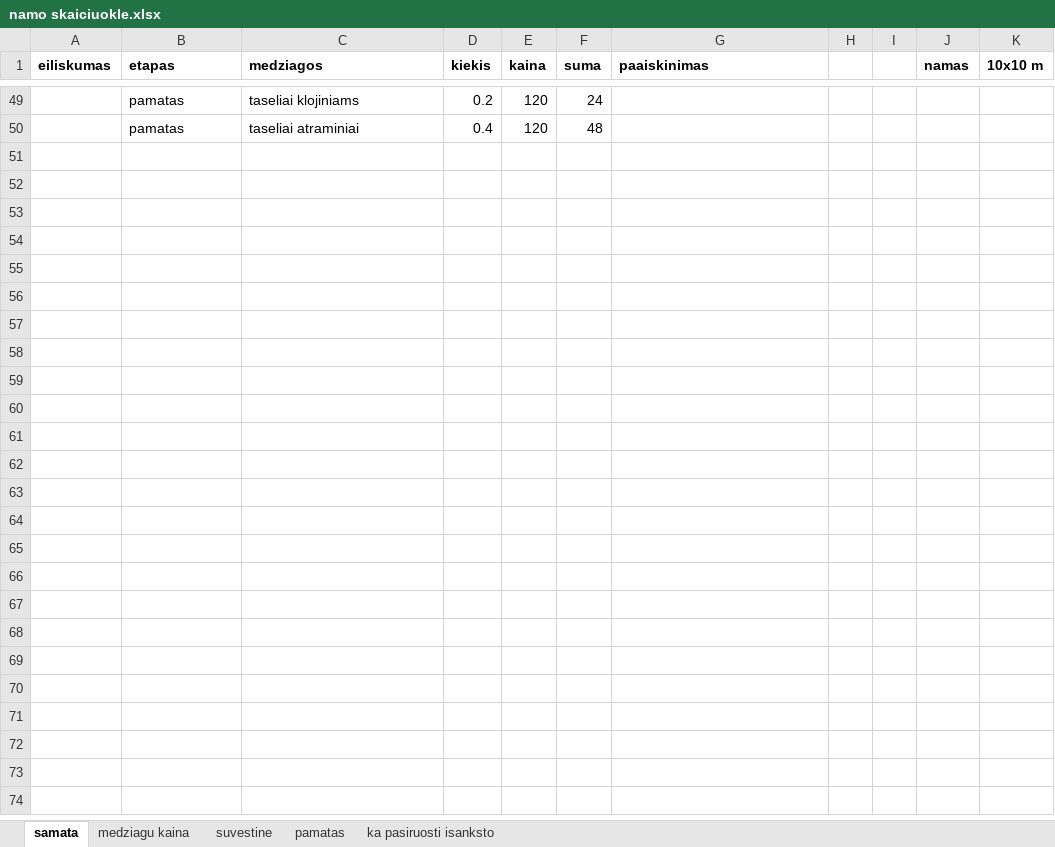
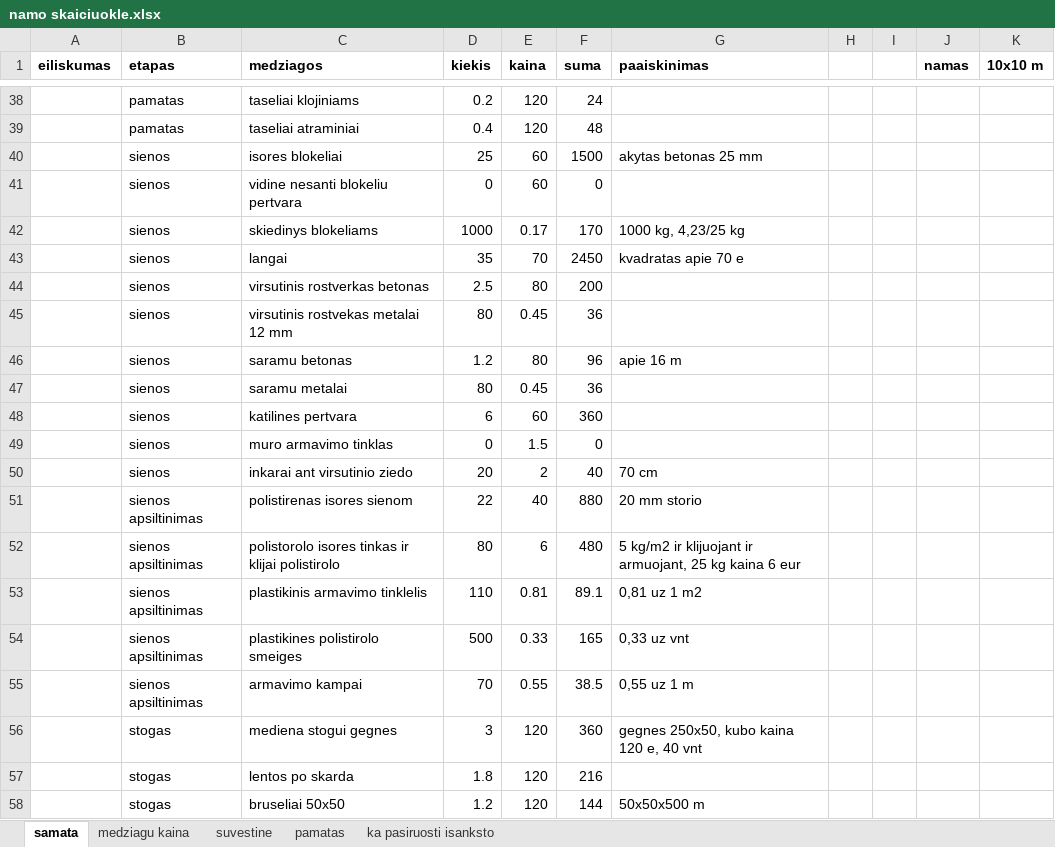
Before and after one commit to raimondassi/JavaKursai, an Excel workbook: paskaitu medziaga/naujas namas/namo skaiciuokle.xlsx, sheet samata, drawn as a sheet; only a part is shown, gaps mark what is left out; values as stored, in another font and other column widths than the file's, no borders; the diff covers the shown part only; the diff names each change by its address in the sheet, - before the commit and + after, or states it on an @@ line.

Commit message:
20170824

```diff
--- a/paskaitu medziaga/naujas namas/namo skaiciuokle.xlsx (sheet samata)
+++ b/paskaitu medziaga/naujas namas/namo skaiciuokle.xlsx (sheet samata)
+row 40:  | sienos | isores blokeliai | 25 | 60 | 1500 | akytas betonas 25 mm
+row 41:  | sienos | vidine nesanti blokeliu pertvara | 0 | 60 | 0
+row 42:  | sienos | skiedinys blokeliams | 1000 | 0.17 | 170 | 1000 kg, 4,23/25 kg
@@ row 43 unhidden:  | sienos | langai | 35 | 70 | 2450 | kvadratas apie 70 e @@
+row 44:  | sienos | virsutinis rostverkas betonas | 2.5 | 80 | 200
+row 45:  | sienos | virsutinis rostvekas metalai 12 mm | 80 | 0.45 | 36
+row 46:  | sienos | saramu betonas | 1.2 | 80 | 96 | apie 16 m
+row 47:  | sienos | saramu metalai | 80 | 0.45 | 36
+row 48:  | sienos | katilines pertvara | 6 | 60 | 360
+row 49:  | sienos | muro armavimo tinklas | 0 | 1.5 | 0
+row 50:  | sienos | inkarai ant virsutinio ziedo | 20 | 2 | 40 | 70 cm
@@ row 51 unhidden:  | sienos apsiltinimas | polistirenas isores sienom | 22 | 40 | 880 | 20 mm storio @@
@@ row 52 unhidden:  | sienos apsiltinimas | polistorolo isores tinkas ir klijai polistirolo | 80 | 6 | 480 | 5 kg/m2 ir klijuojant ir armuojant, 25 kg kaina 6 eur @@
@@ row 53 unhidden:  | sienos apsiltinimas | plastikinis armavimo tinklelis | 110 | 0.81 | 89.1 | 0,81 uz 1 m2 @@
@@ row 54 unhidden:  | sienos apsiltinimas | plastikines polistirolo smeiges | 500 | 0.33 | 165 | 0,33 uz vnt @@
@@ row 55 unhidden:  | sienos apsiltinimas | armavimo kampai | 70 | 0.55 | 38.5 | 0,55 uz 1 m @@
+row 56:  | stogas | mediena stogui gegnes | 3 | 120 | 360 | gegnes 250x50, kubo kaina 120 e, 40 vnt
+row 57:  | stogas | lentos po skarda | 1.8 | 120 | 216
+row 58:  | stogas | bruseliai 50x50 | 1.2 | 120 | 144 | 50x50x500 m
```
Also changed, not shown: 40 added rows and 5 hidden or unhidden rows elsewhere in this sheet, sheet suvestine, sheet medziagu kaina, formulas that keep their value, hidden cells.
